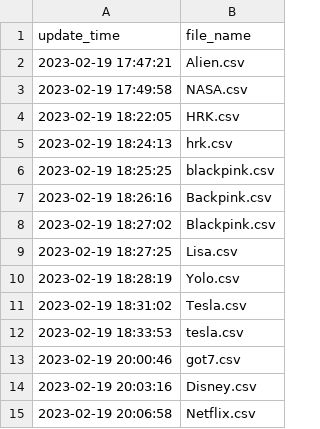
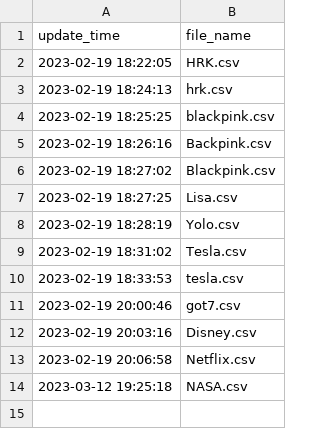
Before and after one commit to Tunlaya-Sanphokha/API_Search, a CSV file: file_list_API.csv, drawn as a sheet.

```diff
--- a/file_list_API.csv
+++ b/file_list_API.csv
@@ -1,4 +1,2 @@
 update_time,file_name
-2023-02-19 17:47:21,Alien.csv
-2023-02-19 17:49:58,NASA.csv
 2023-02-19 18:22:05,HRK.csv
@@ -15 +13,2 @@ update_time,file_name
 2023-02-19 20:06:58,Netflix.csv
+2023-03-12 19:25:18,NASA.csv
```
Also changed, not shown: 18 other files.
